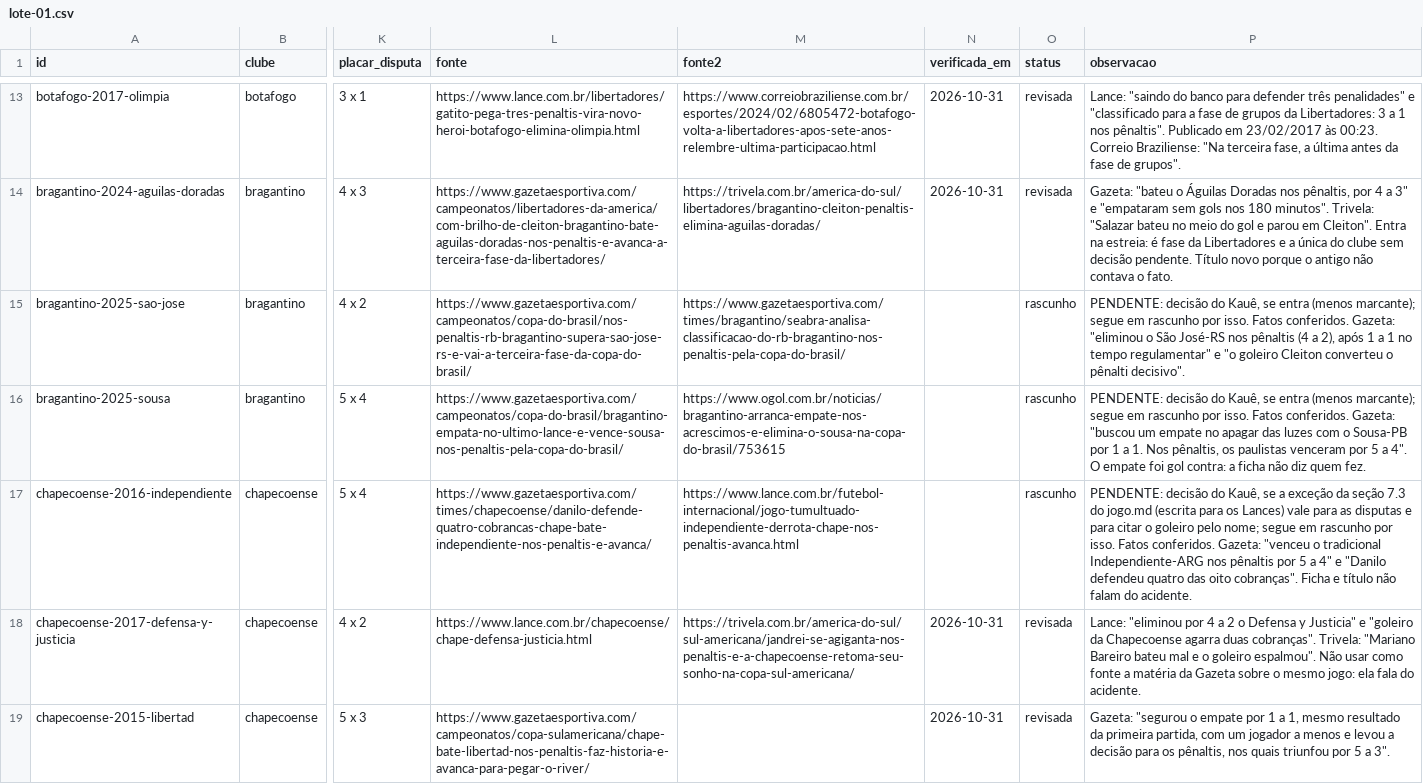
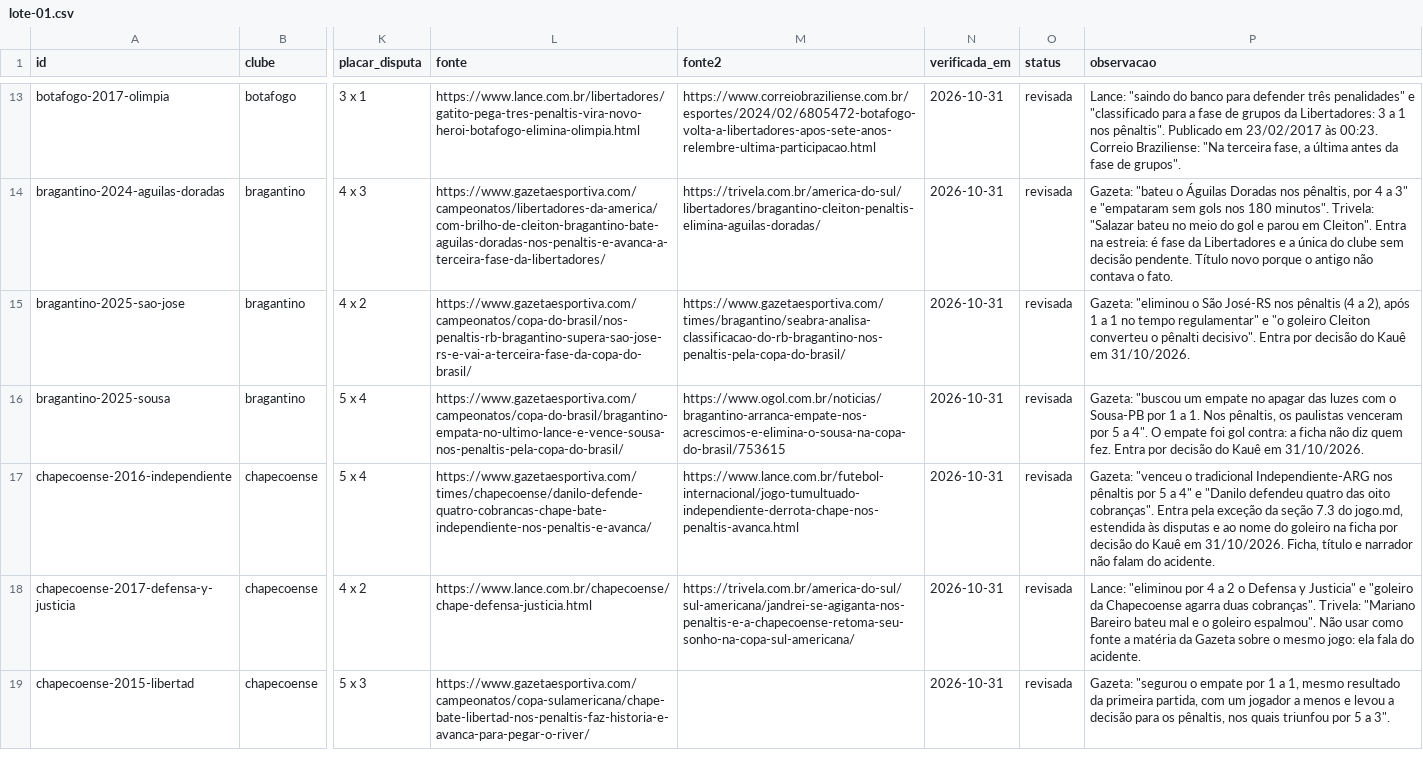
Before and after one commit to walterkaue/guerra-de-torcidas, a CSV file: dados/disputas/lote-01.csv, drawn as a sheet; only a part is shown, gaps mark what is left out; the diff names each change by its address in the sheet, - before the commit and + after, or states it on an @@ line.

```diff
--- a/dados/disputas/lote-01.csv
+++ b/dados/disputas/lote-01.csv
-N15:N17 (verificada_em): (empty)
+N15:N17 (verificada_em): 2026-10-31
-O15:O17 (status): rascunho
+O15:O17 (status): revisada
-P15 (observacao): PENDENTE: decisão do Kauê, se entra (menos marcante); segue em rascunho por isso. Fatos conferidos. Gazeta: "eliminou o São José-RS nos pênaltis (4 a 2), após 1 a 1 no tempo regulamentar" e "o goleiro Cleiton converteu o pênalti decisivo".
+P15 (observacao): Gazeta: "eliminou o São José-RS nos pênaltis (4 a 2), após 1 a 1 no tempo regulamentar" e "o goleiro Cleiton converteu o pênalti decisivo". Entra por decisão do Kauê em 31/10/2026.
-P16 (observacao): PENDENTE: decisão do Kauê, se entra (menos marcante); segue em rascunho por isso. Fatos conferidos. Gazeta: "buscou um empate no apagar das luzes com o Sousa-PB por 1 a 1. Nos pênaltis, os paulistas venceram por 5 a 4". O empate foi gol contra: a ficha não diz quem fez.
+P16 (observacao): Gazeta: "buscou um empate no apagar das luzes com o Sousa-PB por 1 a 1. Nos pênaltis, os paulistas venceram por 5 a 4". O empate foi gol contra: a ficha não diz quem fez. Entra por decisão do Kauê em 31/10/2026.
-P17 (observacao): PENDENTE: decisão do Kauê, se a exceção da seção 7.3 do jogo.md (escrita para os Lances) vale para as disputas e para citar o goleiro pelo nome; segue em rascunho por isso. Fatos conferidos. Gazeta: "venceu o tradicional Independiente-ARG nos pênaltis por 5 a 4" e "Danilo defendeu quatro das oito cobranças". Ficha e título não falam…
+P17 (observacao): Gazeta: "venceu o tradicional Independiente-ARG nos pênaltis por 5 a 4" e "Danilo defendeu quatro das oito cobranças". Entra pela exceção da seção 7.3 do jogo.md, estendida às disputas e ao nome do goleiro na ficha por decisão do Kauê em 31/10/2026. Ficha, título e narrador não falam…
```
Also changed, not shown: 2 other files.
